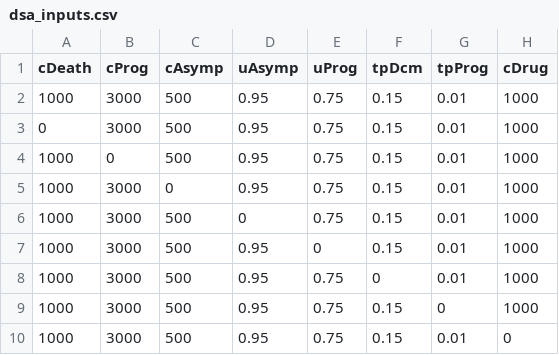
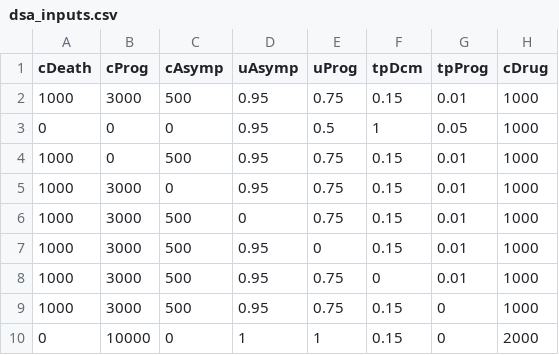
Before and after one commit to n8thangreen/partitioned-surv, a CSV file: data/dsa_inputs.csv, drawn as a sheet.

```diff
--- a/data/dsa_inputs.csv
+++ b/data/dsa_inputs.csv
@@ -2,3 +2,3 @@ cDeath,cProg,cAsymp,uAsymp,uProg,tpDcm,tpProg,cDrug
 1000,3000,500,0.95,0.75,0.15,0.01,1000
-0,3000,500,0.95,0.75,0.15,0.01,1000
+0,0,0,0.95,0.5,1,0.05,1000
 1000,0,500,0.95,0.75,0.15,0.01,1000
@@ -9,2 +9,2 @@ cDeath,cProg,cAsymp,uAsymp,uProg,tpDcm,tpProg,cDrug
 1000,3000,500,0.95,0.75,0.15,0,1000
-1000,3000,500,0.95,0.75,0.15,0.01,0
+0,10000,0,1,1,0.15,0,2000
```
Also changed, not shown: 1 other file.
